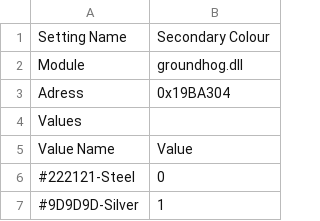
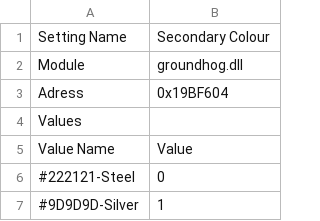
Before and after one commit to COZITIME/HaloPogSwitch, a CSV file: HaloPogSwitch/Data/H2A_ColourSecondary.csv, drawn as a sheet; only a part is shown.

```diff
--- a/HaloPogSwitch/Data/H2A_ColourSecondary.csv
+++ b/HaloPogSwitch/Data/H2A_ColourSecondary.csv
@@ -2,3 +2,3 @@ Setting Name,Secondary Colour
 Module,groundhog.dll
-Adress,0x19BA304
+Adress,0x19BF604
 Values,
```
Also changed, not shown: HaloPogSwitch/Data/H2A_ColourPrimary.csv, HaloPogSwitch/Data/H2A_Visors.csv, 35 other files.
